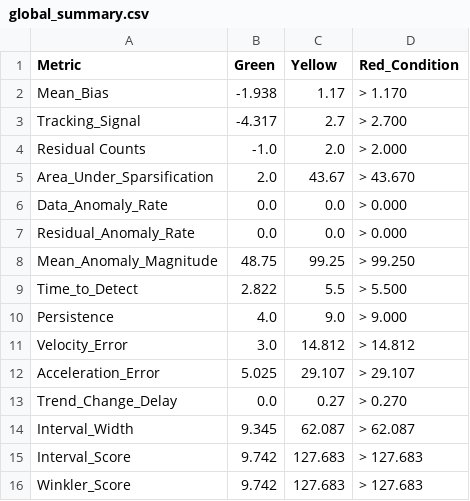
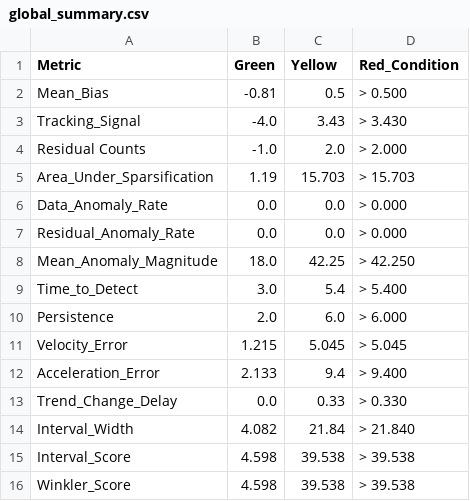
Before and after one commit to bharadwajvyadavalli/forecasting_metrics, a CSV file: global_summary.csv, drawn as a sheet; only a part is shown; the diff covers the shown part only.

```diff
--- a/global_summary.csv
+++ b/global_summary.csv
@@ -1,16 +1,16 @@
 Metric,Green,Yellow,Red_Condition
-Mean_Bias,-1.938,1.17,> 1.170
-Tracking_Signal,-4.317,2.7,> 2.700
+Mean_Bias,-0.81,0.5,> 0.500
+Tracking_Signal,-4.0,3.43,> 3.430
 Residual Counts,-1.0,2.0,> 2.000
-Area_Under_Sparsification,2.0,43.67,> 43.670
+Area_Under_Sparsification,1.19,15.703,> 15.703
 Data_Anomaly_Rate,0.0,0.0,> 0.000
 Residual_Anomaly_Rate,0.0,0.0,> 0.000
-Mean_Anomaly_Magnitude,48.75,99.25,> 99.250
-Time_to_Detect,2.822,5.5,> 5.500
-Persistence,4.0,9.0,> 9.000
-Velocity_Error,3.0,14.812,> 14.812
-Acceleration_Error,5.025,29.107,> 29.107
-Trend_Change_Delay,0.0,0.27,> 0.270
-Interval_Width,9.345,62.087,> 62.087
-Interval_Score,9.742,127.683,> 127.683
-Winkler_Score,9.742,127.683,> 127.683
+Mean_Anomaly_Magnitude,18.0,42.25,> 42.250
+Time_to_Detect,3.0,5.4,> 5.400
+Persistence,2.0,6.0,> 6.000
+Velocity_Error,1.215,5.045,> 5.045
+Acceleration_Error,2.133,9.4,> 9.400
+Trend_Change_Delay,0.0,0.33,> 0.330
+Interval_Width,4.082,21.84,> 21.840
+Interval_Score,4.598,39.538,> 39.538
+Winkler_Score,4.598,39.538,> 39.538
```
Also changed, not shown: 29 edited cells elsewhere in this file, lag_based_predictions.csv, sample_data.csv, 3 other files.
